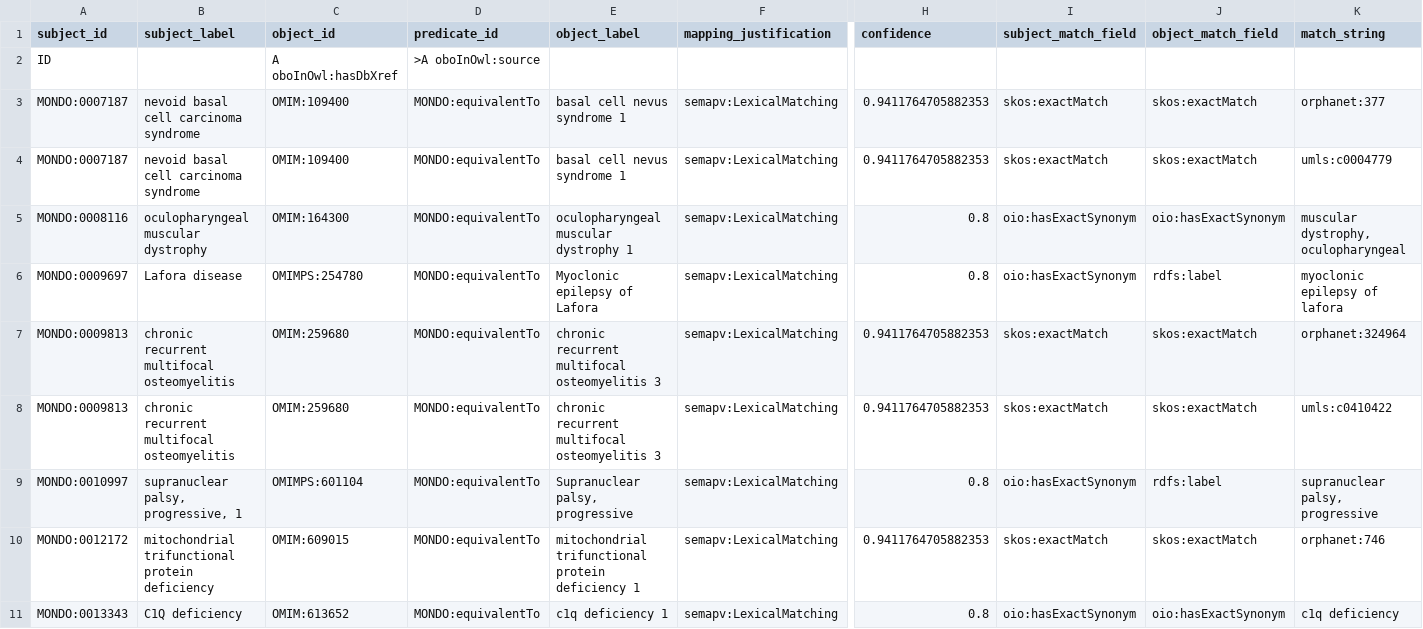
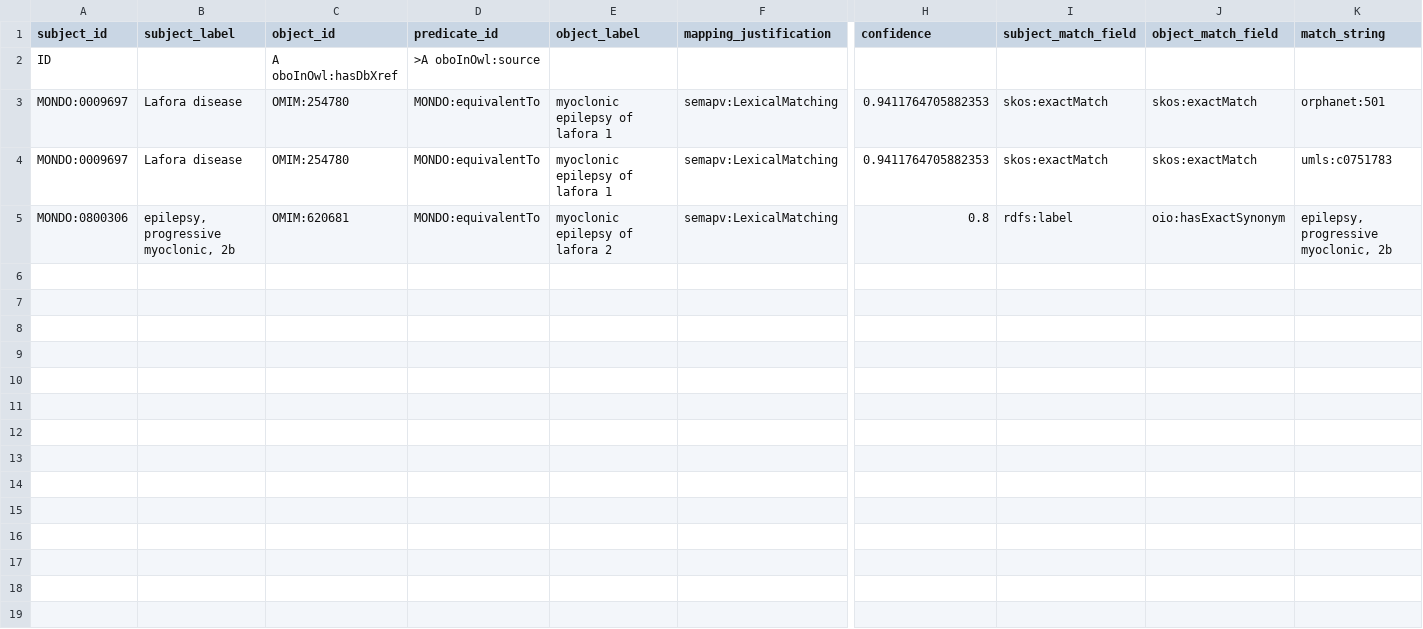
Before and after one commit to monarch-initiative/mondo-ingest, a TSV file: src/ontology/lexmatch/unmapped_omim_lex.tsv, drawn as a sheet; only a part is shown, gaps mark what is left out; the shorter side is filled out with more unchanged rows; removed rows and columns are numbered as before the commit, all else as after; rows hold the shown columns only; the diff covers the shown part only; the diff names each change by its address in the sheet, - before the commit and + after, or states it on an @@ line.

```diff
--- a/src/ontology/lexmatch/unmapped_omim_lex.tsv
+++ b/src/ontology/lexmatch/unmapped_omim_lex.tsv
-row 3: MONDO:0007187 | nevoid basal cell carcinoma syndrome | OMIM:109400 | MONDO:equivalentTo | basal cell nevus syndrome 1 | semapv:LexicalMatching | 0.9411764705882353 | skos:exactMatch | skos:exactMatch | orphanet:377
-row 4: MONDO:0007187 | nevoid basal cell carcinoma syndrome | OMIM:109400 | MONDO:equivalentTo | basal cell nevus syndrome 1 | semapv:LexicalMatching | 0.9411764705882353 | skos:exactMatch | skos:exactMatch | umls:c0004779
-row 5: MONDO:0008116 | oculopharyngeal muscular dystrophy | OMIM:164300 | MONDO:equivalentTo | oculopharyngeal muscular dystrophy 1 | semapv:LexicalMatching | 0.8 | oio:hasExactSynonym | oio:hasExactSynonym | muscular dystrophy, oculopharyngeal
-C3 (object_id): OMIMPS:254780
+C3 (object_id): OMIM:254780
-E3 (object_label): Myoclonic epilepsy of Lafora
+E3 (object_label): myoclonic epilepsy of lafora 1
-H3 (confidence): 0.8
+H3 (confidence): 0.9411764705882353
-I3 (subject_match_field): oio:hasExactSynonym
+I3 (subject_match_field): skos:exactMatch
-J3 (object_match_field): rdfs:label
+J3 (object_match_field): skos:exactMatch
-K3 (match_string): myoclonic epilepsy of lafora
+K3 (match_string): orphanet:501
-row 7: MONDO:0009813 | chronic recurrent multifocal osteomyelitis | OMIM:259680 | MONDO:equivalentTo | chronic recurrent multifocal osteomyelitis 3 | semapv:LexicalMatching | 0.9411764705882353 | skos:exactMatch | skos:exactMatch | orphanet:324964
-A4 (subject_id): MONDO:0009813
+A4 (subject_id): MONDO:0009697
-B4 (subject_label): chronic recurrent multifocal osteomyelitis
+B4 (subject_label): Lafora disease
-C4 (object_id): OMIM:259680
+C4 (object_id): OMIM:254780
-E4 (object_label): chronic recurrent multifocal osteomyelitis 3
+E4 (object_label): myoclonic epilepsy of lafora 1
-K4 (match_string): umls:c0410422
+K4 (match_string): umls:c0751783
-row 9: MONDO:0010997 | supranuclear palsy, progressive, 1 | OMIMPS:601104 | MONDO:equivalentTo | Supranuclear palsy, progressive | semapv:LexicalMatching | 0.8 | oio:hasExactSynonym | rdfs:label | supranuclear palsy, progressive
-row 10: MONDO:0012172 | mitochondrial trifunctional protein deficiency | OMIM:609015 | MONDO:equivalentTo | mitochondrial trifunctional protein deficiency 1 | semapv:LexicalMatching | 0.9411764705882353 | skos:exactMatch | skos:exactMatch | orphanet:746
-row 11: MONDO:0013343 | C1Q deficiency | OMIM:613652 | MONDO:equivalentTo | c1q deficiency 1 | semapv:LexicalMatching | 0.8 | oio:hasExactSynonym | oio:hasExactSynonym | c1q deficiency
```
Also changed, not shown: 7 removed rows elsewhere in this file, src/ontology/lexmatch/split-mapping-set/mondo_exactmatch_omim.tsv, src/ontology/lexmatch/split-mapping-set/mondo_exactmatch_omimps.tsv, 48 other files.
